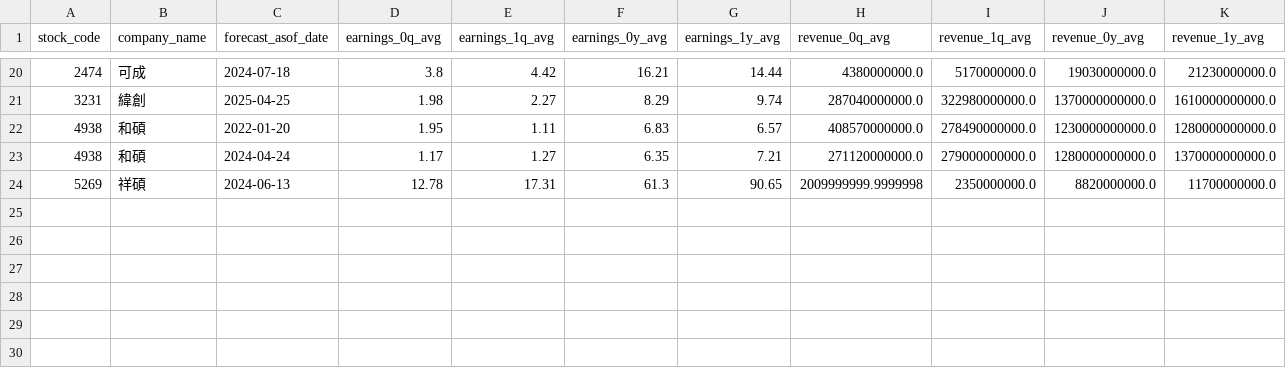
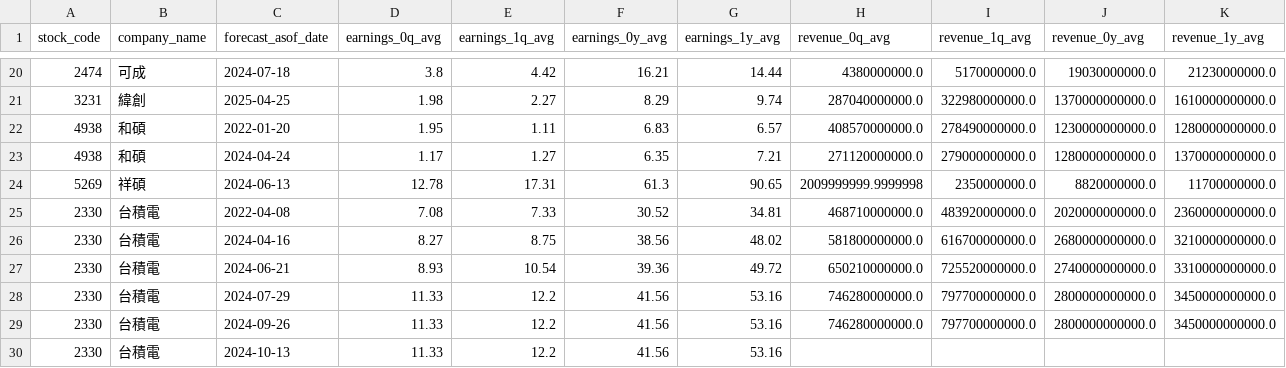
Before and after one commit to ZhongZheng782/Yahoo.Finance, a CSV file: data/reports/raw_wayback_yahoo_finance_consensus.csv, drawn as a sheet; only a part is shown, gaps mark what is left out; rows hold the shown columns only; the diff names each change by its address in the sheet, - before the commit and + after, or states it on an @@ line.

Commit message:
Fix Wayback checkout and preserve snapshots

```diff
--- a/data/reports/raw_wayback_yahoo_finance_consensus.csv
+++ b/data/reports/raw_wayback_yahoo_finance_consensus.csv
+row 25: 2330 | 台積電 | 2022-04-08 | 7.08 | 7.33 | 30.52 | 34.81 | 468710000000.0 | 483920000000.0 | 2020000000000.0 | 2360000000000.0
+row 26: 2330 | 台積電 | 2024-04-16 | 8.27 | 8.75 | 38.56 | 48.02 | 581800000000.0 | 616700000000.0 | 2680000000000.0 | 3210000000000.0
+row 27: 2330 | 台積電 | 2024-06-21 | 8.93 | 10.54 | 39.36 | 49.72 | 650210000000.0 | 725520000000.0 | 2740000000000.0 | 3310000000000.0
+row 28: 2330 | 台積電 | 2024-07-29 | 11.33 | 12.2 | 41.56 | 53.16 | 746280000000.0 | 797700000000.0 | 2800000000000.0 | 3450000000000.0
+row 29: 2330 | 台積電 | 2024-09-26 | 11.33 | 12.2 | 41.56 | 53.16 | 746280000000.0 | 797700000000.0 | 2800000000000.0 | 3450000000000.0
+row 30: 2330 | 台積電 | 2024-10-13 | 11.33 | 12.2 | 41.56 | 53.16
```
Also changed, not shown: 2 other files.
